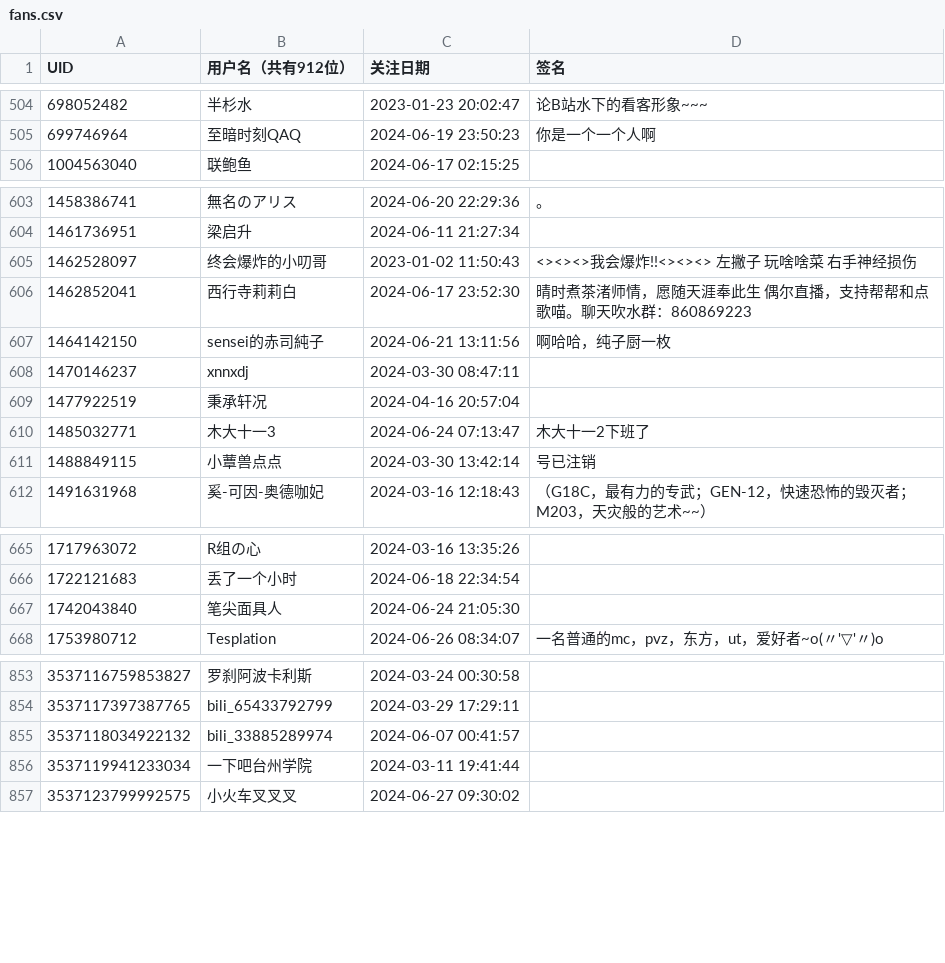
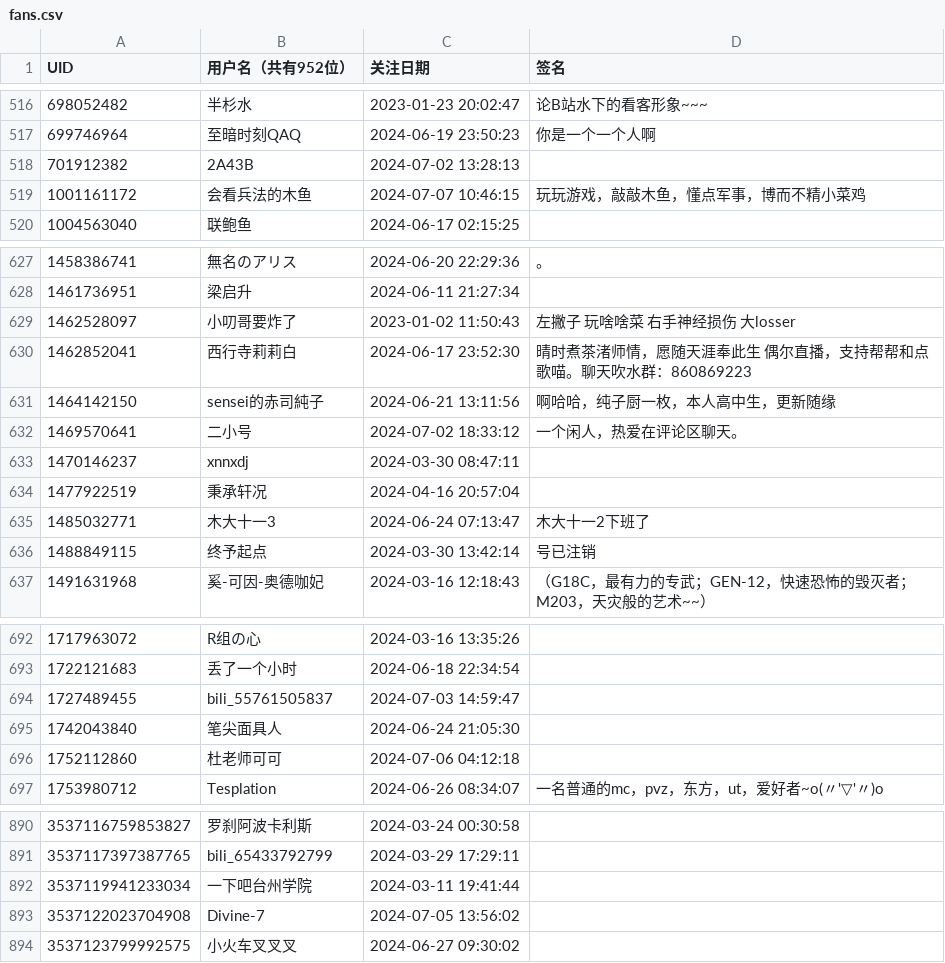
Before and after one commit to felixsana/bili_fans, a CSV file: fans.csv, drawn as a sheet; only a part is shown, gaps mark what is left out; the diff covers the shown part only.

```diff
--- a/fans.csv
+++ b/fans.csv
@@ -1 +1 @@
-UID,用户名（共有912位）,关注日期,签名
+UID,用户名（共有952位）,关注日期,签名
@@ -505,2 +517,4 @@ UID,用户名（共有912位）,关注日期,签名
 699746964,至暗时刻QAQ,2024-06-19 23:50:23,你是一个一个人啊
+701912382,2A43B,2024-07-02 13:28:13,
+1001161172,会看兵法的木鱼,2024-07-07 10:46:15,玩玩游戏，敲敲木鱼，懂点军事，博而不精小菜鸡
 1004563040,联鲍鱼,2024-06-17 02:15:25,
@@ -604,5 +628,6 @@ UID,用户名（共有912位）,关注日期,签名
 1461736951,梁启升,2024-06-11 21:27:34,
-1462528097,终会爆炸的小叨哥,2023-01-02 11:50:43,<><><>我会爆炸!!<><><>             左撇子             玩啥啥菜             右手神经损伤
+1462528097,小叨哥要炸了,2023-01-02 11:50:43,              左撇子         玩啥啥菜         右手神经损伤        大losser
 1462852041,西行寺莉莉白,2024-06-17 23:52:30,晴时煮茶渚师情，愿随天涯奉此生 偶尔直播，支持帮帮和点歌喵。聊天吹水群：860869223
-1464142150,sensei的赤司純子,2024-06-21 13:11:56,啊哈哈，纯子厨一枚
+1464142150,sensei的赤司純子,2024-06-21 13:11:56,啊哈哈，纯子厨一枚，本人高中生，更新随缘
+1469570641,二小号,2024-07-02 18:33:12,一个闲人，热爱在评论区聊天。
 1470146237,xnnxdj,2024-03-30 08:47:11,
@@ -610,3 +635,3 @@ UID,用户名（共有912位）,关注日期,签名
 1485032771,木大十一3,2024-06-24 07:13:47,木大十一2下班了
-1488849115,小蕈兽点点,2024-03-30 13:42:14,号已注销
+1488849115,终予起点,2024-03-30 13:42:14,号已注销
 1491631968,奚-可因-奥德咖妃,2024-03-16 12:18:43,（G18C，最有力的专武；GEN-12，快速恐怖的毁灭者；M203，天灾般的艺术~~）
@@ -666,3 +693,5 @@ UID,用户名（共有912位）,关注日期,签名
 1722121683,丢了一个小时,2024-06-18 22:34:54,
+1727489455,bili_55761505837,2024-07-03 14:59:47,
 1742043840,笔尖面具人,2024-06-24 21:05:30,
+1752112860,杜老师可可,2024-07-06 04:12:18,
 1753980712,Tesplation,2024-06-26 08:34:07,一名普通的mc，pvz，东方，ut，爱好者~o(〃'▽'〃)o
@@ -854,4 +891,4 @@ UID,用户名（共有912位）,关注日期,签名
 3537117397387765,bili_65433792799,2024-03-29 17:29:11,
-3537118034922132,bili_33885289974,2024-06-07 00:41:57,
 3537119941233034,一下吧台州学院,2024-03-11 19:41:44,
+3537122023704908,Divine-7,2024-07-05 13:56:02,
 3537123799992575,小火车叉叉叉,2024-06-27 09:30:02,
```
Also changed, not shown: 35 added rows and 12 edited cells elsewhere in this file.
